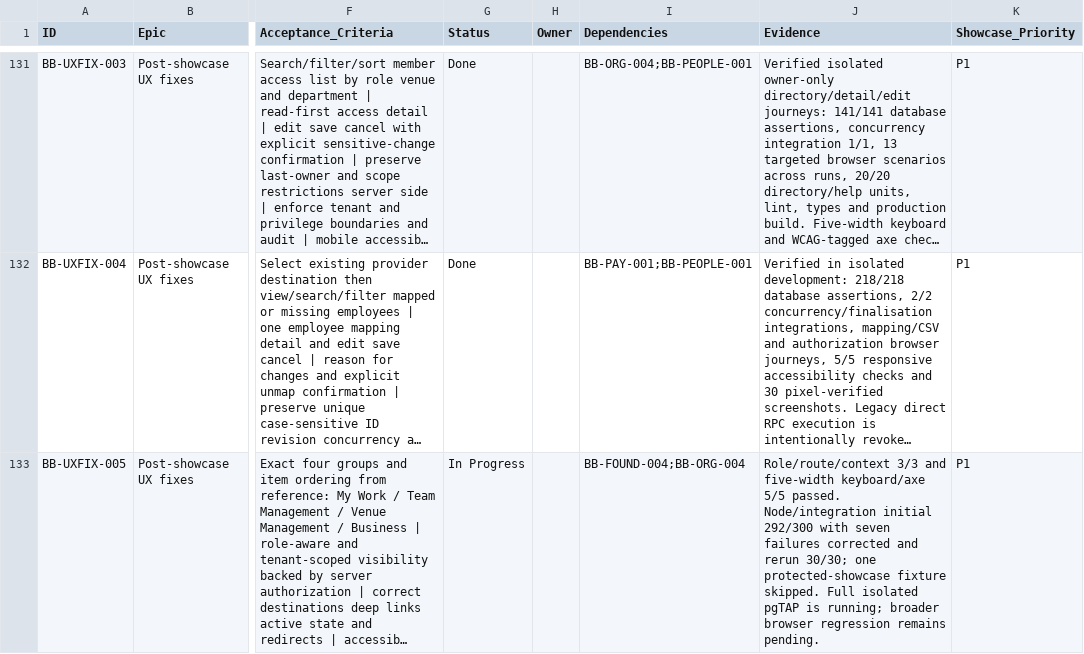
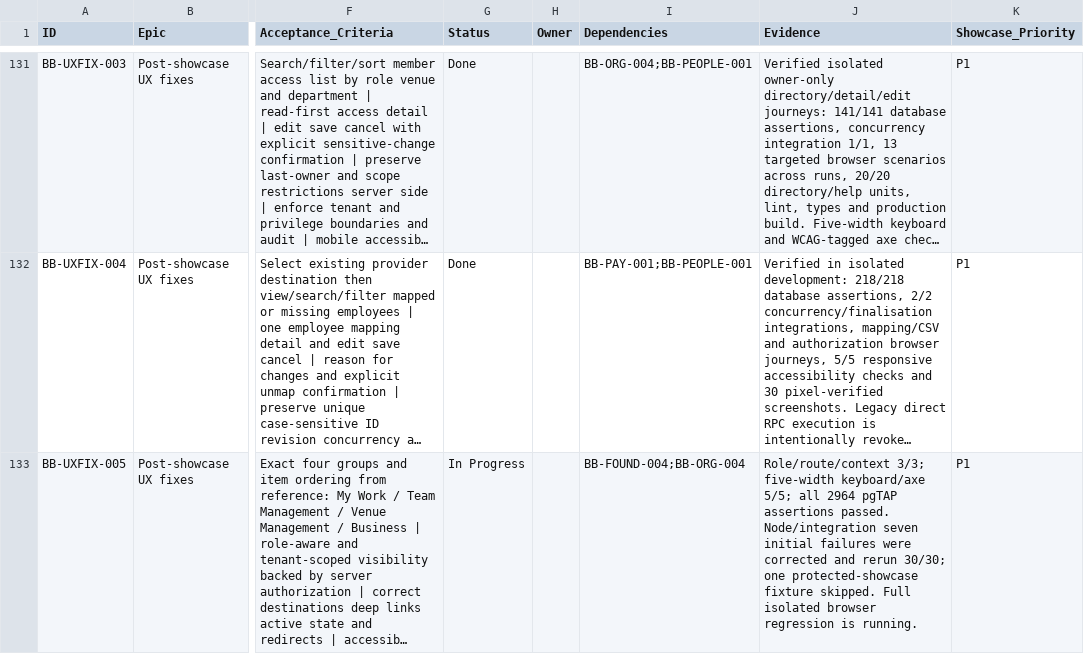
Before and after one commit to farbotkol/butterbox, a CSV file: BACKLOG_INDEX.csv, drawn as a sheet; only a part is shown, gaps mark what is left out; long unchanged cells end in …; the diff names each change by its address in the sheet, - before the commit and + after, or states it on an @@ line.

```diff
--- a/BACKLOG_INDEX.csv
+++ b/BACKLOG_INDEX.csv
-J133 (Evidence): Role/route/context 3/3 and five-width keyboard/axe 5/5 passed. Node/integration initial 292/300 with seven failures corrected and rerun 30/30; one protected-showcase fixture skipped. Full isolated pgTAP is running; broader browser regression remains pending.
+J133 (Evidence): Role/route/context 3/3; five-width keyboard/axe 5/5; all 2964 pgTAP assertions passed. Node/integration seven initial failures were corrected and rerun 30/30; one protected-showcase fixture skipped. Full isolated browser regression is running.
```
Also changed, not shown: 2 other files.
